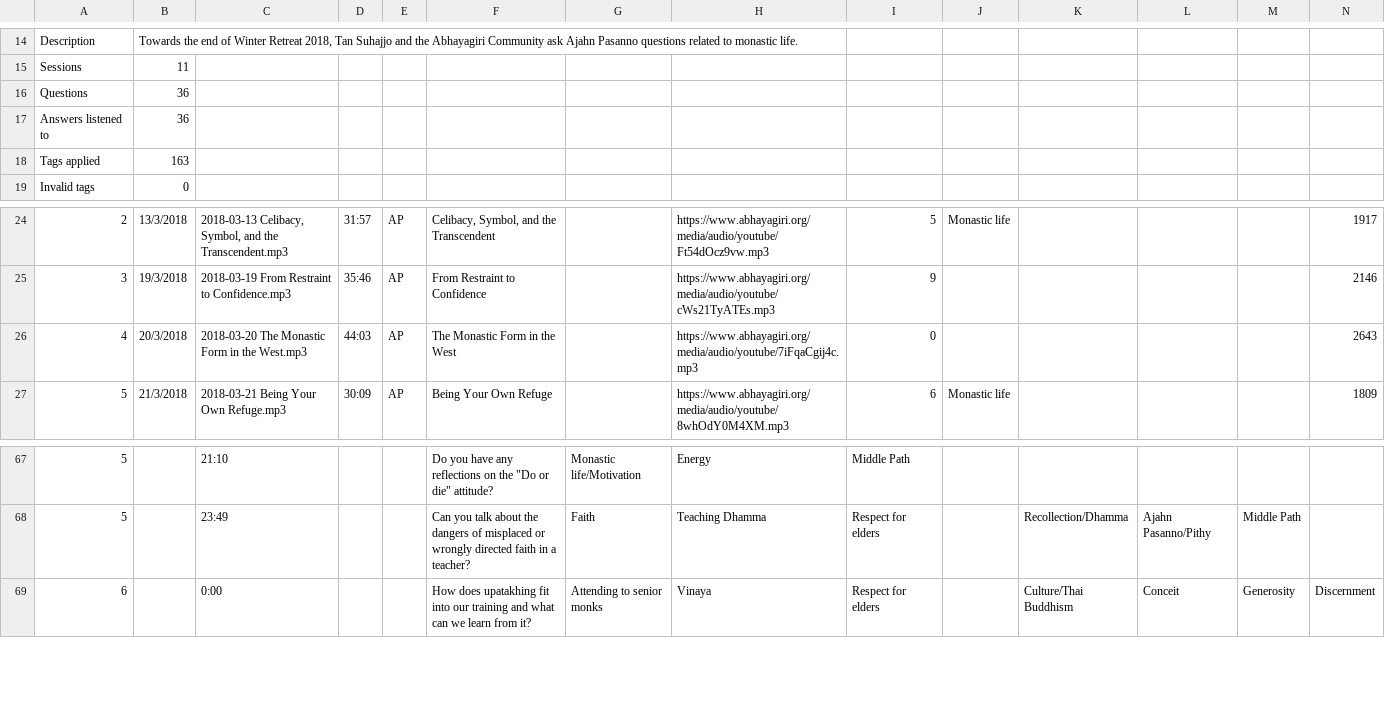
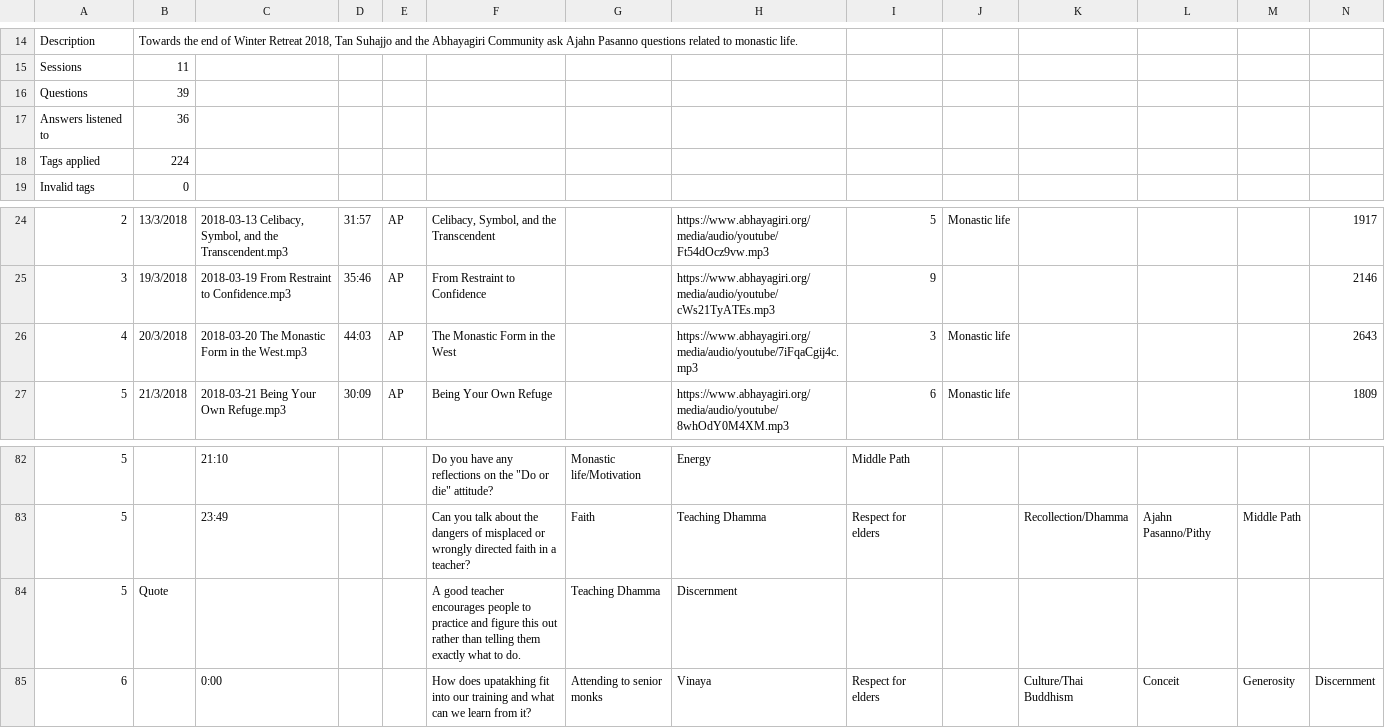
Before and after one commit to Kaccana-Bhikkhu/kaccana-bhikkhu.github.io, a CSV file: csv/WR2018-2.csv, drawn as a sheet; only a part is shown, gaps mark what is left out; rows hold the shown columns only; the diff covers the shown part only; the diff names each change by its address in the sheet, - before the commit and + after, or states it on an @@ line.

Commit message:
WR2018-2 Session 4 and quotes

```diff
--- a/csv/WR2018-2.csv
+++ b/csv/WR2018-2.csv
-B16: 36
+B16: 39
-B18: 163
+B18: 224
-I26: 0
+I26: 3
-J26: (empty)
+J26: Monastic life
+row 84: 5 | Quote |  |  |  | A good teacher encourages people to practice and figure this out rather than telling them exactly what to do. | Teaching Dhamma | Discernment
```
Also changed, not shown: 15 added rows and 3 edited cells elsewhere in this file, csv/Tag.csv, 55 other files.
